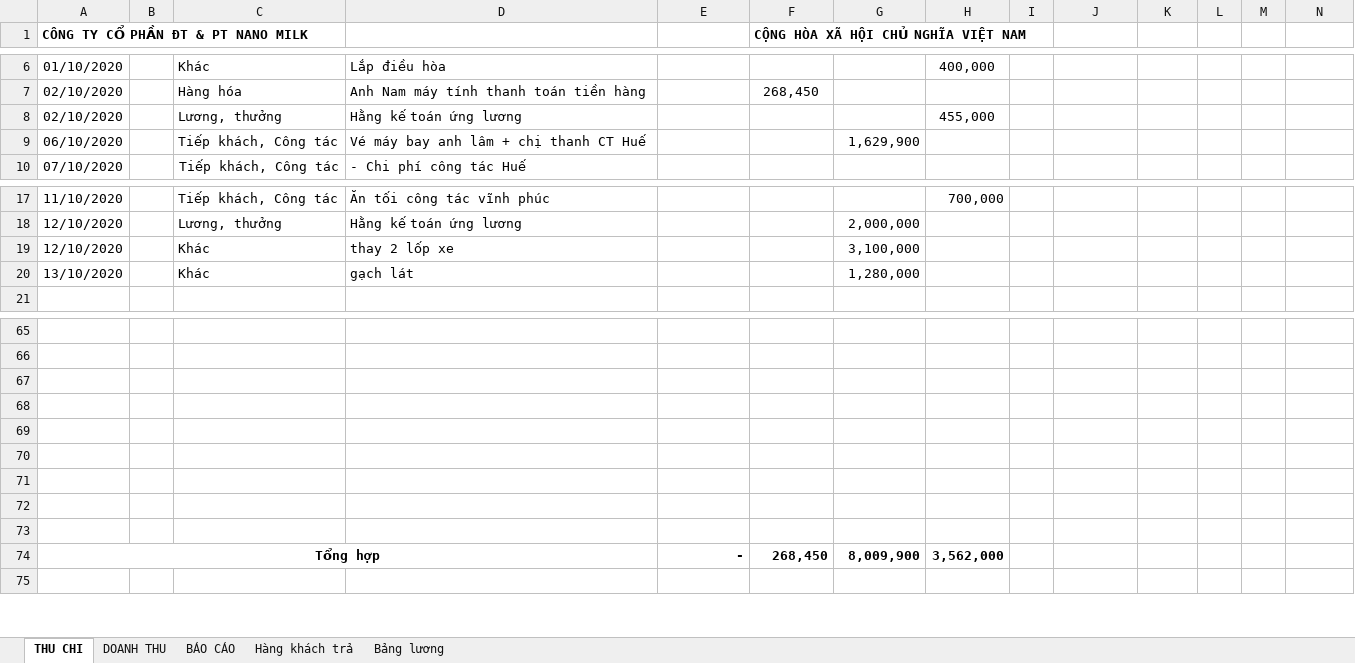
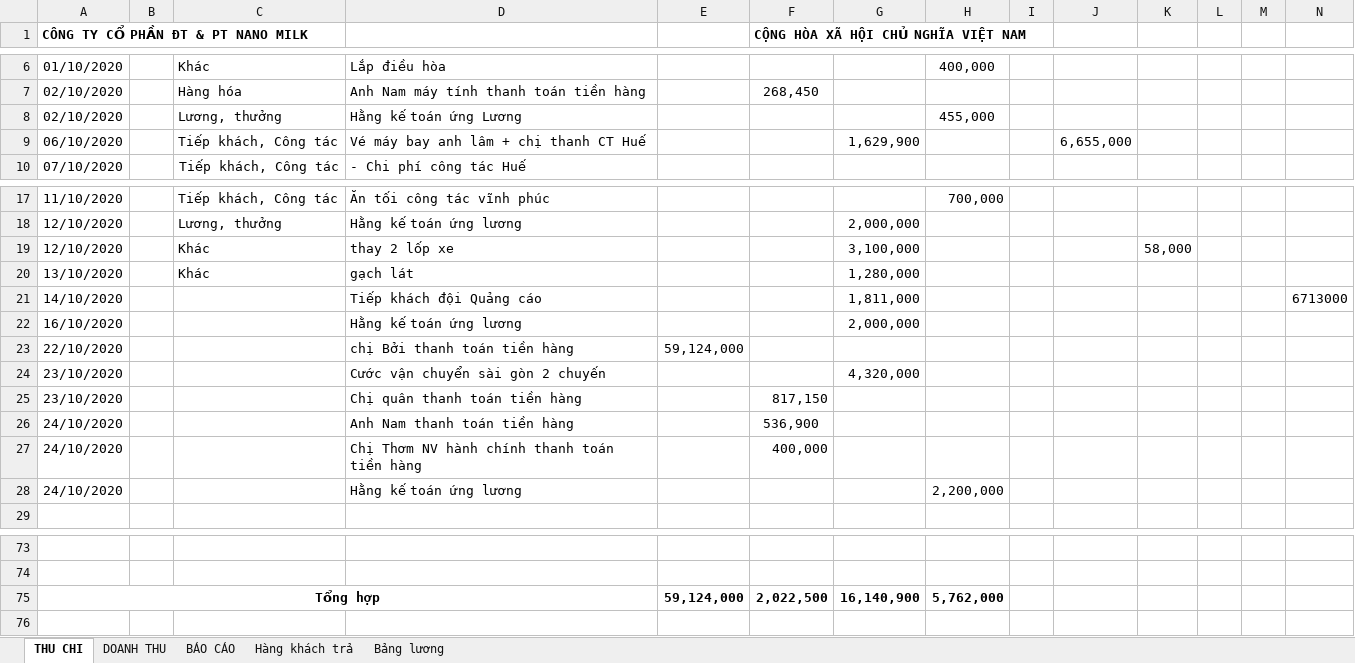
Before and after one commit to lexusna98/HangWorkspace, an Excel workbook: KẾ TOÁN - THÁI HẰNG/NANOMILK 10_2020.xlsx, sheet THU CHI, drawn as a sheet; only a part is shown, gaps mark what is left out; values as stored, in another font and other column widths than the file's, no borders; removed rows and columns are numbered as before the commit, all else as after; the diff names each change by its address in the sheet, - before the commit and + after, or states it on an @@ line.

```diff
--- a/KẾ TOÁN - THÁI HẰNG/NANOMILK 10_2020.xlsx (sheet THU CHI)
+++ b/KẾ TOÁN - THÁI HẰNG/NANOMILK 10_2020.xlsx (sheet THU CHI)
-D8: Hằng kế toán ứng lương
+D8: Hằng kế toán ứng Lương
-J9: (empty)
+J9: 6,655,000
-K19: (empty)
+K19: 58,000
+row 21: 14/10/2020 |  |  | Tiếp khách đội Quảng cáo |  |  | 1,811,000 |  |  |  |  |  |  | 6713000
+row 22: 16/10/2020 |  |  | Hằng kế toán ứng lương |  |  | 2,000,000
+row 23: 22/10/2020 |  |  | chị Bởi thanh toán tiền hàng | 59,124,000
+row 24: 23/10/2020 |  |  | Cước vận chuyển sài gòn 2 chuyến |  |  | 4,320,000
+row 25: 23/10/2020 |  |  | Chị quân thanh toán tiền hàng |  | 817,150
+row 26: 24/10/2020 |  |  | Anh Nam thanh toán tiền hàng |  | 536,900
+row 27: 24/10/2020 |  |  | Chị Thơm NV hành chính thanh toán tiền hàng |  | 400,000
+row 28: 24/10/2020 |  |  | Hằng kế toán ứng lương |  |  |  | 2,200,000
-row 75: (empty)
+row 75: Tổng hợp |  |  |  | 59,124,000 | 2,022,500 | 16,140,900 | 5,762,000
+A75:D75 merged
-row 68: (empty)
-row 69: (empty)
-row 70: (empty)
-row 71: (empty)
-row 72: (empty)
-row 73: (empty)
-row 74: Tổng hợp |  |  |  | - | 268,450 | 8,009,900 | 3,562,000
```
Also changed, not shown: sheet Bảng lương, KẾ TOÁN - THÁI HẰNG/NANOMILK 8_2020.xlsx, 5 other files.
